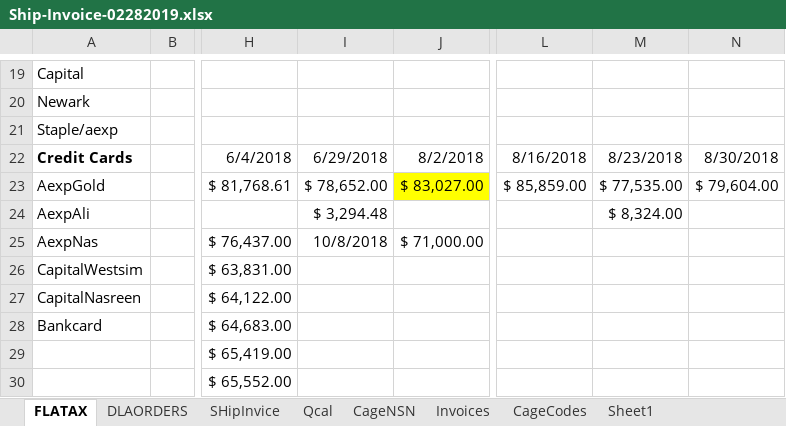
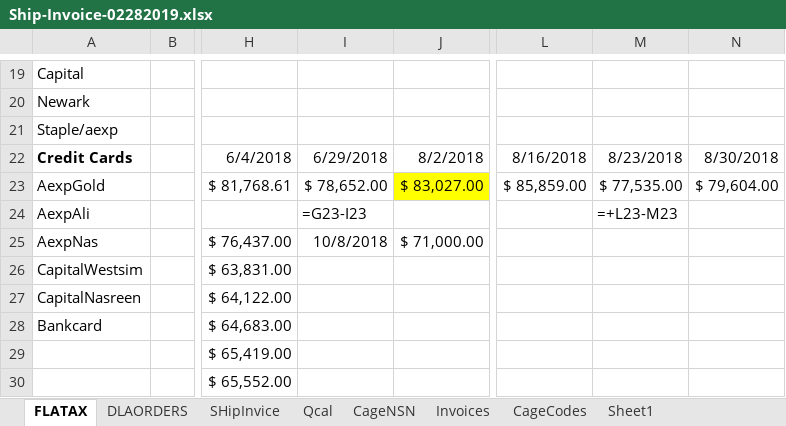
Before and after one commit to KaySea0/WestSim, an Excel workbook: Ship-Invoice-02282019.xlsx, sheet FLATAX, drawn as a sheet; only a part is shown, gaps mark what is left out; values as stored, in another font and other column widths than the file's, no borders; formulas without a stored value are shown as written; the diff names each change by its address in the sheet, - before the commit and + after, or states it on an @@ line.

```diff
--- a/Ship-Invoice-02282019.xlsx (sheet FLATAX)
+++ b/Ship-Invoice-02282019.xlsx (sheet FLATAX)
-I24: $ 3,294.48
+I24: =G23-I23
-M24: $ 8,324.00
+M24: =+L23-M23
```
Also changed, not shown: sheet DLAORDERS, sheet Invoices, sheet SHipInvice, sheet Qcal, sheet CageCodes, hidden cells, 7 other files.
